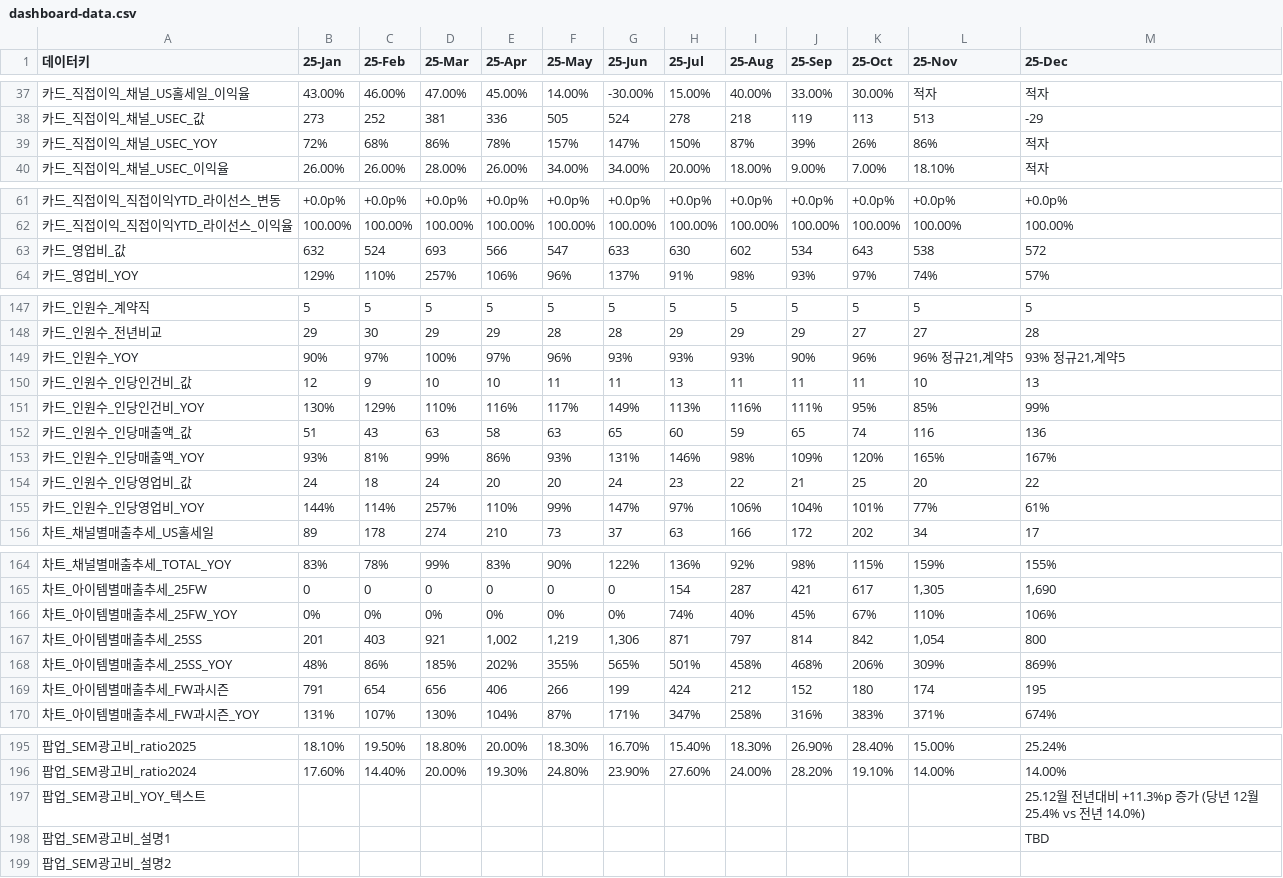
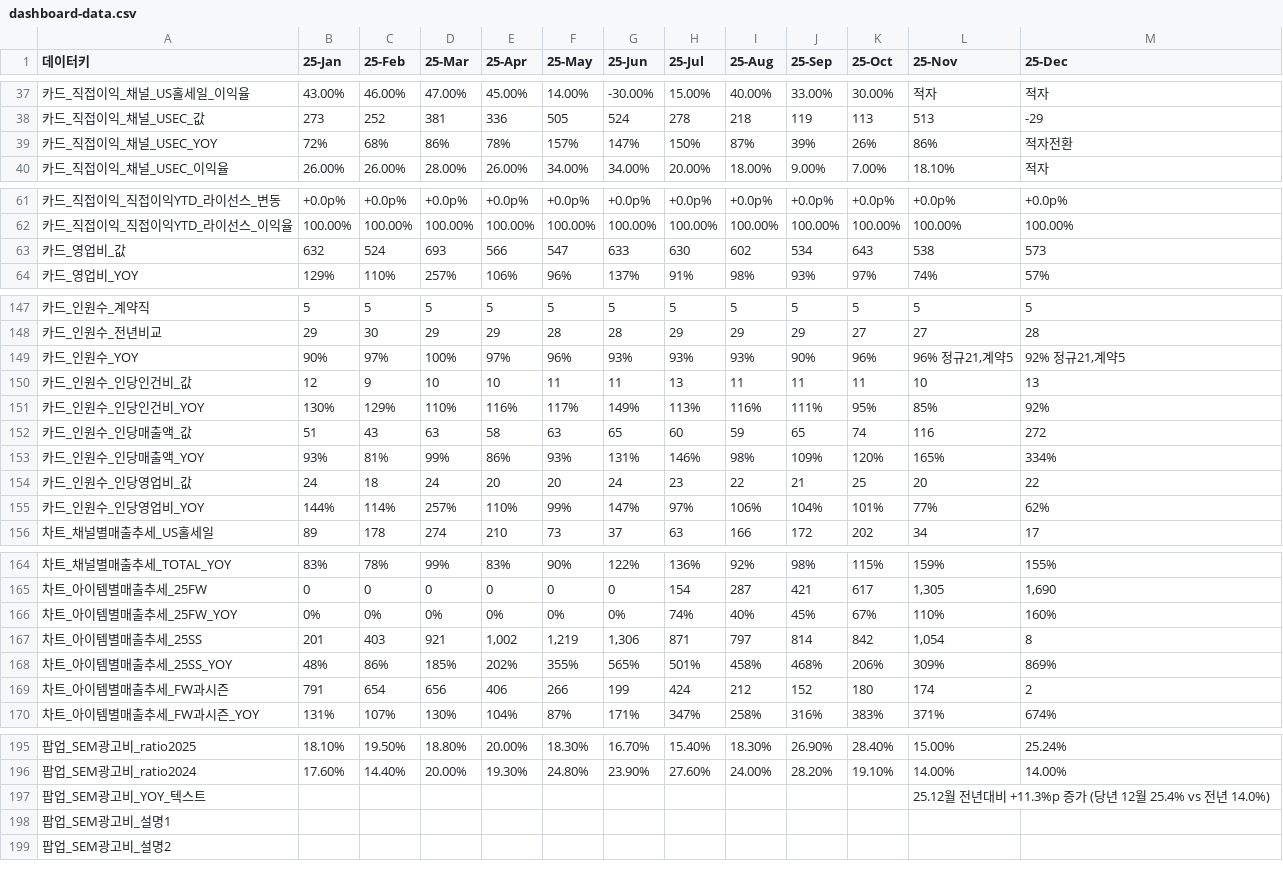
Before and after one commit to kyeongsoo88/New_stodashboard, a CSV file: frontend/public/data/dashboard-data.csv, drawn as a sheet; only a part is shown, gaps mark what is left out; the diff names each change by its address in the sheet, - before the commit and + after, or states it on an @@ line.

Commit message:
Update insights with December 2025 data
- Update channel sales trend insights with Dec data
- Update item sales trend insights with Dec data
- Update inventory trend insights with Dec data
- Reflect year-end sales performance and strategic points
- Add 26-year outlook and action items

```diff
--- a/frontend/public/data/dashboard-data.csv
+++ b/frontend/public/data/dashboard-data.csv
-M39 (25-Dec): 적자
+M39 (25-Dec): 적자전환
-M63 (25-Dec): 572
+M63 (25-Dec): 573
-M149 (25-Dec): 93% 정규21,계약5
+M149 (25-Dec): 92% 정규21,계약5
-M151 (25-Dec): 99%
+M151 (25-Dec): 92%
-M152 (25-Dec): 136
+M152 (25-Dec): 272
-M153 (25-Dec): 167%
+M153 (25-Dec): 334%
-M155 (25-Dec): 61%
+M155 (25-Dec): 62%
-M166 (25-Dec): 106%
+M166 (25-Dec): 160%
-M167 (25-Dec): 800
+M167 (25-Dec): 8
-M169 (25-Dec): 195
+M169 (25-Dec): 2
-L197 (25-Nov): (empty)
+L197 (25-Nov): 25.12월 전년대비 +11.3%p 증가 (당년 12월 25.4% vs 전년 14.0%)
-M197 (25-Dec): 25.12월 전년대비 +11.3%p 증가 (당년 12월 25.4% vs 전년 14.0%)
+M197 (25-Dec): (empty)
-M198 (25-Dec): TBD
+M198 (25-Dec): (empty)
```
Also changed, not shown: frontend/public/data/dashboard-summary.csv, 1 other file.
